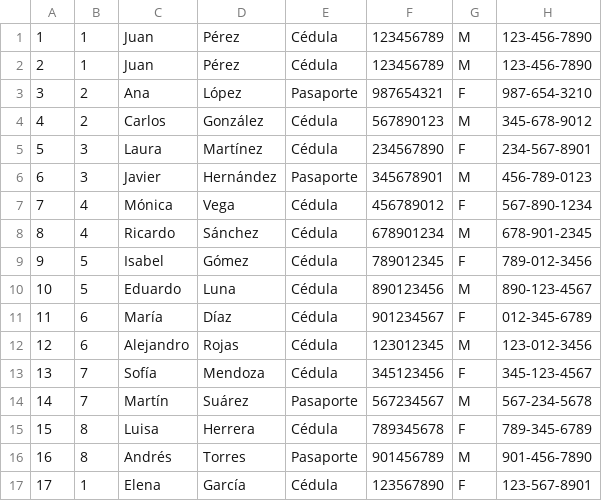
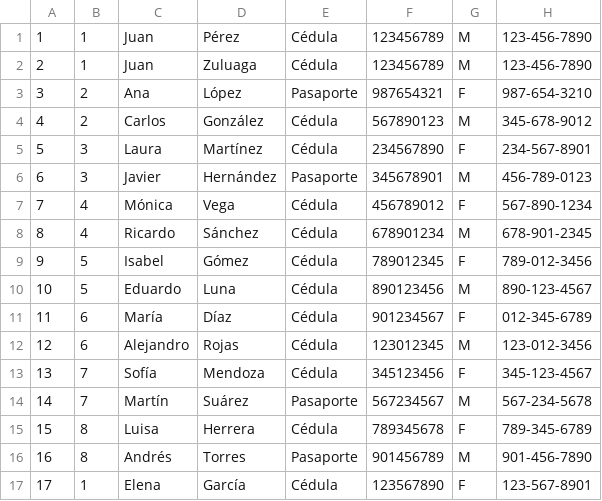
Before and after one commit to AlejandroPenagos84/ProyectoCiencias, a CSV file: Archivos/empleados.csv, drawn as a sheet; only a part is shown; the diff names each change by its address in the sheet, - before the commit and + after, or states it on an @@ line.

```diff
--- a/Archivos/empleados.csv
+++ b/Archivos/empleados.csv
-D2: Pérez
+D2: Zuluaga
```
Also changed, not shown: 7 other files.
